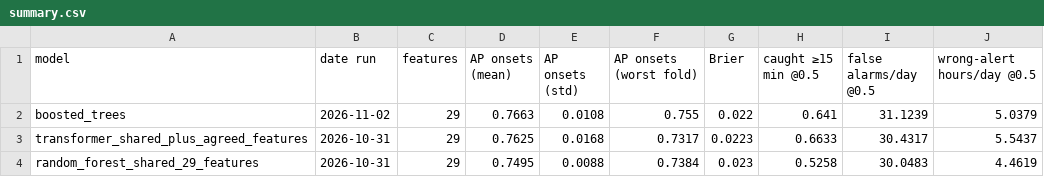
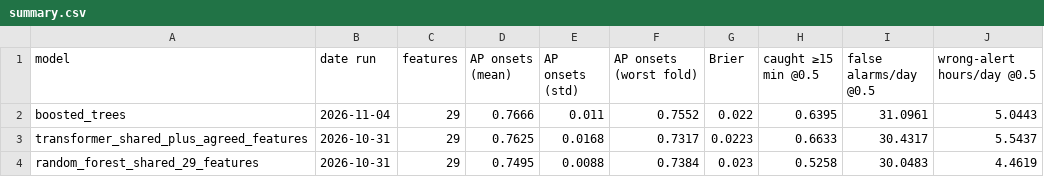
Before and after one commit to Erdos-Projects/fall-2026-safeflow, a CSV file: notebooks/results/summary.csv, drawn as a sheet.

```diff
--- a/notebooks/results/summary.csv
+++ b/notebooks/results/summary.csv
@@ -1,3 +1,3 @@
 model,date run,features,AP onsets (mean),AP onsets (std),AP onsets (worst fold),Brier,caught ≥15 min @0.5,false alarms/day @0.5,wrong-alert hours/day @0.5
-boosted_trees,2026-11-02,29,0.7663,0.0108,0.755,0.022,0.641,31.1239,5.0379
+boosted_trees,2026-11-04,29,0.7666,0.011,0.7552,0.022,0.6395,31.0961,5.0443
 transformer_shared_plus_agreed_features,2026-10-31,29,0.7625,0.0168,0.7317,0.0223,0.6633,30.4317,5.5437
```
Also changed, not shown: notebooks/results/boosted_trees_folds.csv, 15 other files.
